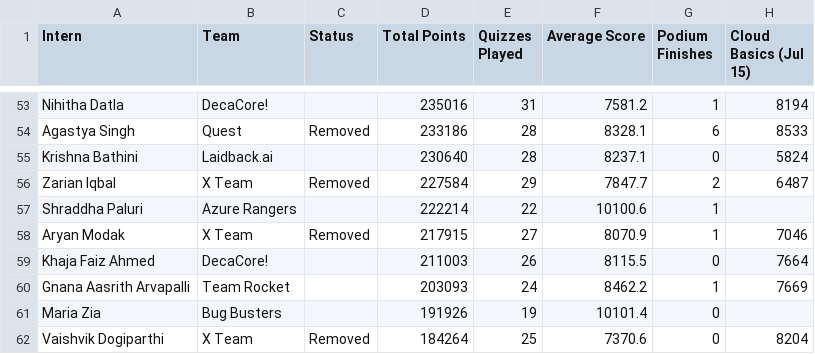
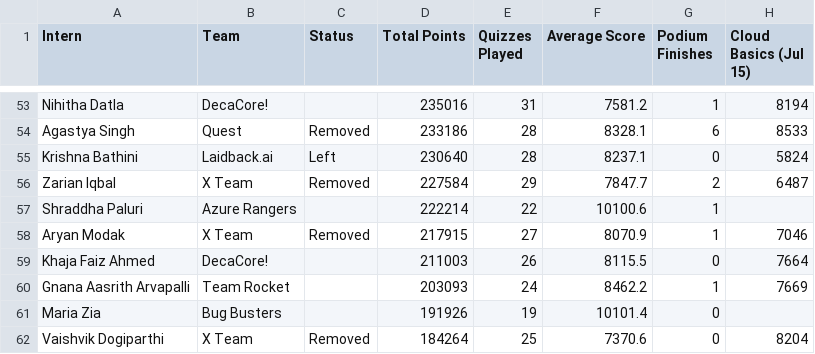
Before and after one commit to ReehaRauf/InternshipLeaderboard, a CSV file: data.csv, drawn as a sheet; only a part is shown, gaps mark what is left out; the diff names each change by its address in the sheet, - before the commit and + after, or states it on an @@ line.

```diff
--- a/data.csv
+++ b/data.csv
-C55 (Status): (empty)
+C55 (Status): Left
```
Also changed, not shown: 1 other file.
